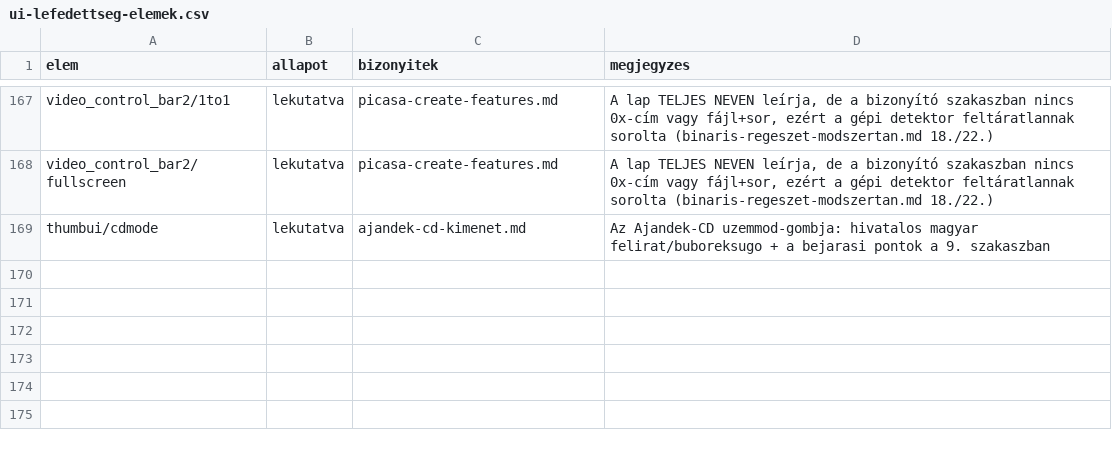
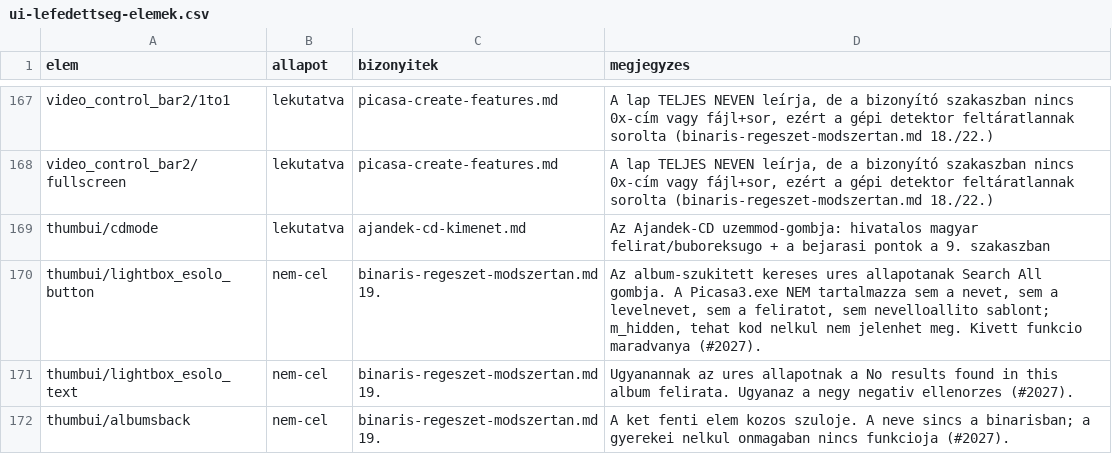
Before and after one commit to sanchomuzax/PicasaPy, a CSV file: docs/specs/ui-lefedettseg-elemek.csv, drawn as a sheet; only a part is shown, gaps mark what is left out; the diff names each change by its address in the sheet, - before the commit and + after, or states it on an @@ line.

```diff
--- a/docs/specs/ui-lefedettseg-elemek.csv
+++ b/docs/specs/ui-lefedettseg-elemek.csv
+row 170: thumbui/lightbox_esolo_button | nem-cel | binaris-regeszet-modszertan.md 19. | Az album-szukitett kereses ures allapotanak Search All gombja. A Picasa3.exe NEM tartalmazza sem a nevet, sem a levelnevet, sem a feliratot, sem nevelloallito sablont; m_hidden, tehat kod nelkul nem jelenhet meg. Kivett funkcio maradvanya (#2027).
+row 171: thumbui/lightbox_esolo_text | nem-cel | binaris-regeszet-modszertan.md 19. | Ugyanannak az ures allapotnak a No results found in this album felirata. Ugyanaz a negy negativ ellenorzes (#2027).
+row 172: thumbui/albumsback | nem-cel | binaris-regeszet-modszertan.md 19. | A ket fenti elem kozos szuloje. A neve sincs a binarisban; a gyerekei nelkul onmagaban nincs funkcioja (#2027).
```
Also changed, not shown: 1 other file.
